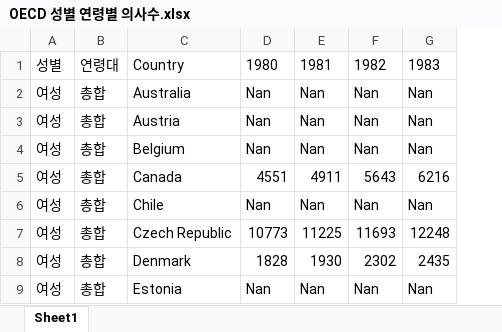
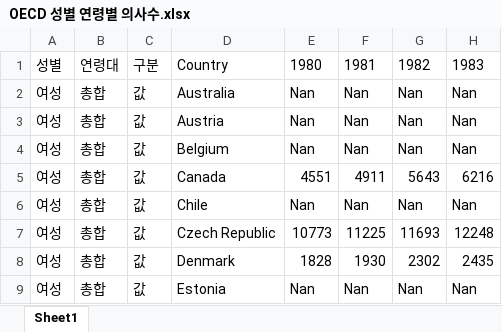
Before and after one commit to unsik-kim/IITPMainProject, an Excel workbook: data/OECD 성별 연령별 의사수.xlsx, sheet Sheet1, drawn as a sheet; only a part is shown; values as stored, in another font and other column widths than the file's, no borders; the diff names each change by its address in the sheet, - before the commit and + after, or states it on an @@ line.

```diff
--- a/data/OECD 성별 연령별 의사수.xlsx (sheet Sheet1)
+++ b/data/OECD 성별 연령별 의사수.xlsx (sheet Sheet1)
+column C, rows 1-9: 구분 | 값 | 값 | 값 | 값 | 값 | 값 | 값 | 값
```
Also changed, not shown: 3 other files.
